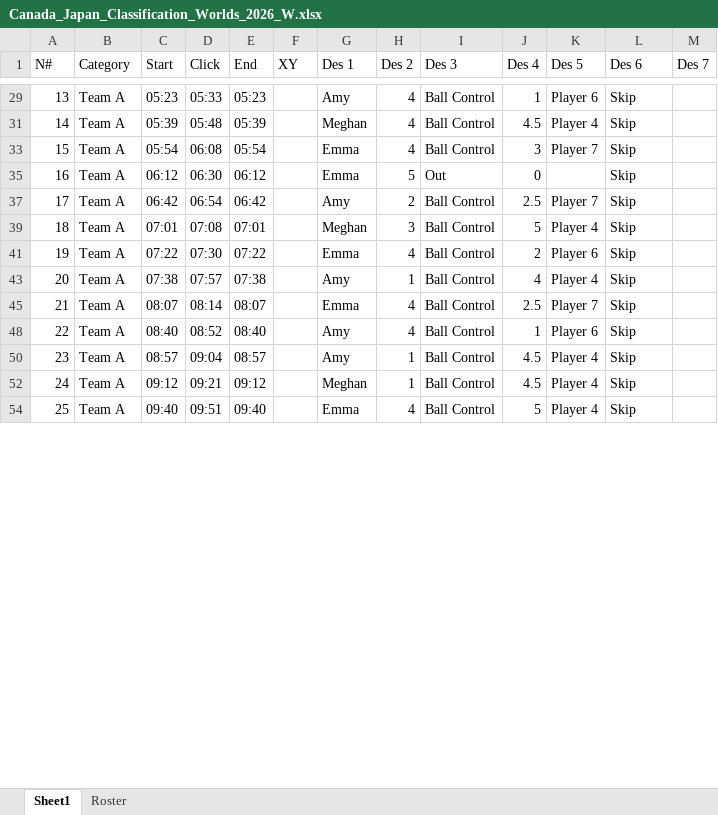
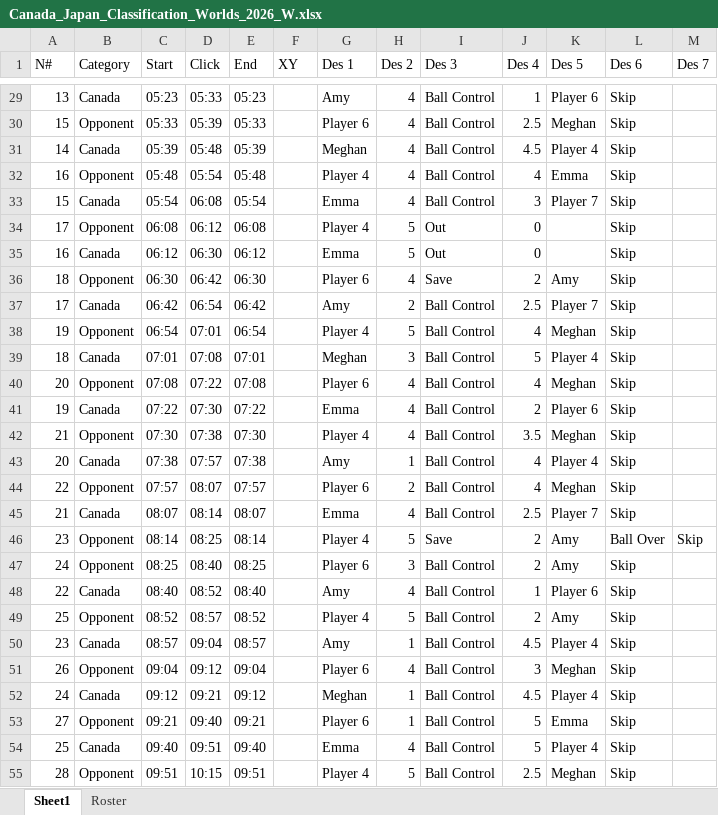
Before and after one commit to druskim/Women_stats_dashboard, an Excel workbook: 2026/public/games/Canada_Japan_Classification_Worlds_2026_W.xlsx, sheet Sheet1, drawn as a sheet; only a part is shown, gaps mark what is left out; values as stored, in another font and other column widths than the file's, no borders; the diff covers the shown part only; the diff names each change by its address in the sheet, - before the commit and + after, or states it on an @@ line.

```diff
--- a/2026/public/games/Canada_Japan_Classification_Worlds_2026_W.xlsx (sheet Sheet1)
+++ b/2026/public/games/Canada_Japan_Classification_Worlds_2026_W.xlsx (sheet Sheet1)
-B29 (Category): Team A
+B29 (Category): Canada
+row 30: 15 | Opponent | 05:33 | 05:39 | 05:33 |  | Player 6 | 4 | Ball Control | 2.5 | Meghan | Skip
-B31 (Category): Team A
+B31 (Category): Canada
+row 32: 16 | Opponent | 05:48 | 05:54 | 05:48 |  | Player 4 | 4 | Ball Control | 4 | Emma | Skip
-B33 (Category): Team A
+B33 (Category): Canada
+row 34: 17 | Opponent | 06:08 | 06:12 | 06:08 |  | Player 4 | 5 | Out | 0 |  | Skip
-B35 (Category): Team A
+B35 (Category): Canada
+row 36: 18 | Opponent | 06:30 | 06:42 | 06:30 |  | Player 6 | 4 | Save | 2 | Amy | Skip
-B37 (Category): Team A
+B37 (Category): Canada
+row 38: 19 | Opponent | 06:54 | 07:01 | 06:54 |  | Player 4 | 5 | Ball Control | 4 | Meghan | Skip
-B39 (Category): Team A
+B39 (Category): Canada
+row 40: 20 | Opponent | 07:08 | 07:22 | 07:08 |  | Player 6 | 4 | Ball Control | 4 | Meghan | Skip
-B41 (Category): Team A
+B41 (Category): Canada
+row 42: 21 | Opponent | 07:30 | 07:38 | 07:30 |  | Player 4 | 4 | Ball Control | 3.5 | Meghan | Skip
-B43 (Category): Team A
+B43 (Category): Canada
+row 44: 22 | Opponent | 07:57 | 08:07 | 07:57 |  | Player 6 | 2 | Ball Control | 4 | Meghan | Skip
-B45 (Category): Team A
+B45 (Category): Canada
+row 46: 23 | Opponent | 08:14 | 08:25 | 08:14 |  | Player 4 | 5 | Save | 2 | Amy | Ball Over | Skip
+row 47: 24 | Opponent | 08:25 | 08:40 | 08:25 |  | Player 6 | 3 | Ball Control | 2 | Amy | Skip
-B48 (Category): Team A
+B48 (Category): Canada
+row 49: 25 | Opponent | 08:52 | 08:57 | 08:52 |  | Player 4 | 5 | Ball Control | 2 | Amy | Skip
-B50 (Category): Team A
+B50 (Category): Canada
+row 51: 26 | Opponent | 09:04 | 09:12 | 09:04 |  | Player 6 | 4 | Ball Control | 3 | Meghan | Skip
-B52 (Category): Team A
+B52 (Category): Canada
+row 53: 27 | Opponent | 09:21 | 09:40 | 09:21 |  | Player 6 | 1 | Ball Control | 5 | Emma | Skip
-B54 (Category): Team A
+B54 (Category): Canada
+row 55: 28 | Opponent | 09:51 | 10:15 | 09:51 |  | Player 4 | 5 | Ball Control | 2.5 | Meghan | Skip
```
Also changed, not shown: 77 added rows, 4 hidden or unhidden rows and 80 edited cells elsewhere in this sheet, hidden cells, 1 other file.
